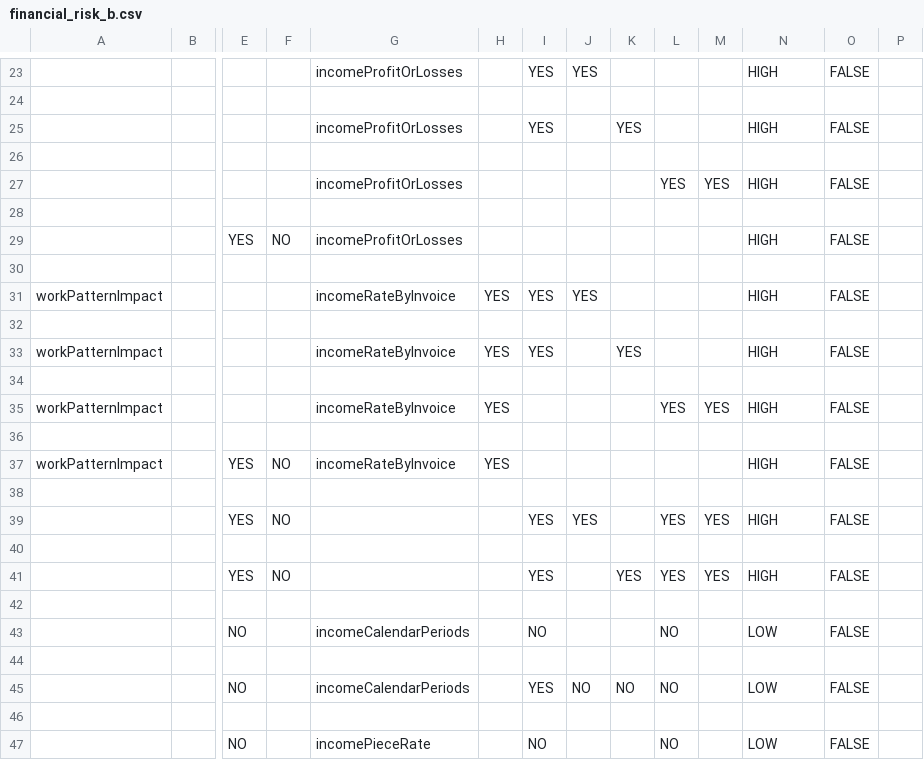
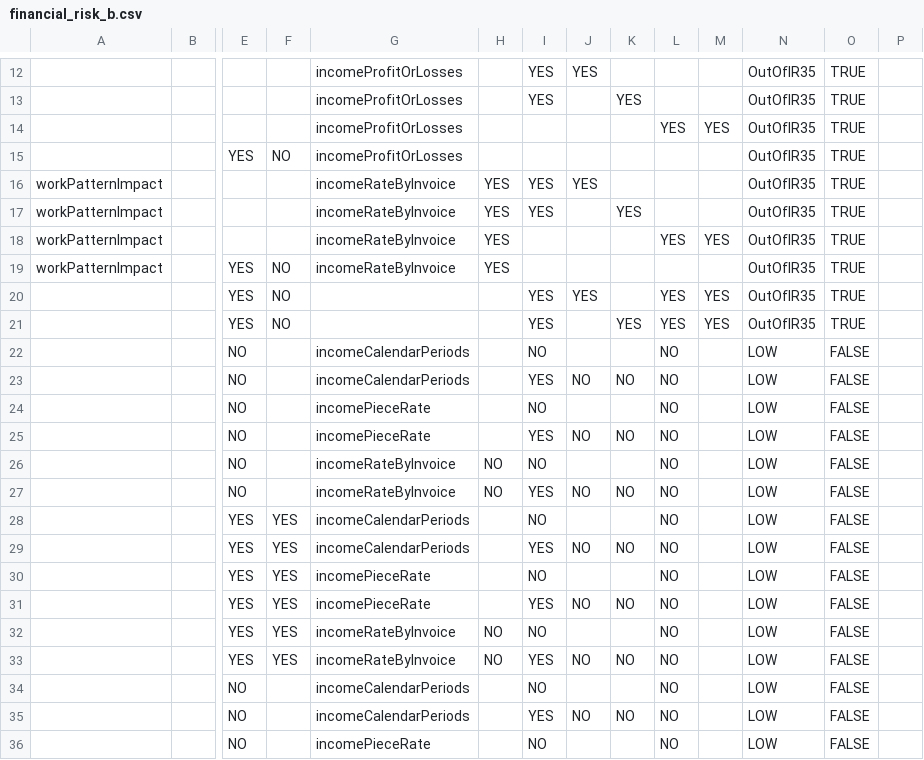
Before and after one commit to chris-mac/off-payroll-decision, a CSV file: conf/tables/financial_risk_b.csv, drawn as a sheet; only a part is shown, gaps mark what is left out; the shorter side is filled out with more unchanged rows; removed rows and columns are numbered as before the commit, all else as after; rows hold the shown columns only; the diff covers the shown part only; the diff names each change by its address in the sheet, - before the commit and + after, or states it on an @@ line.

```diff
--- a/conf/tables/financial_risk_b.csv
+++ b/conf/tables/financial_risk_b.csv
-N12: HIGH
+N12: OutOfIR35
-O12: FALSE
+O12: TRUE
-row 24: (empty)
-N13: HIGH
+N13: OutOfIR35
-O13: FALSE
+O13: TRUE
-row 26: (empty)
-N14: HIGH
+N14: OutOfIR35
-O14: FALSE
+O14: TRUE
-row 28: (empty)
-N15: HIGH
+N15: OutOfIR35
-O15: FALSE
+O15: TRUE
-row 30: (empty)
-N16: HIGH
+N16: OutOfIR35
-O16: FALSE
+O16: TRUE
-row 32: (empty)
-N17: HIGH
+N17: OutOfIR35
-O17: FALSE
+O17: TRUE
-row 34: (empty)
-N18: HIGH
+N18: OutOfIR35
-O18: FALSE
+O18: TRUE
-row 36: (empty)
-N19: HIGH
+N19: OutOfIR35
-O19: FALSE
+O19: TRUE
-row 38: (empty)
-N20: HIGH
+N20: OutOfIR35
-O20: FALSE
+O20: TRUE
-row 40: (empty)
-N21: HIGH
+N21: OutOfIR35
-O21: FALSE
+O21: TRUE
-row 42: (empty)
-row 44: (empty)
-row 46: (empty)
```
Also changed, not shown: 32 removed rows and 22 edited cells elsewhere in this file, 20 other files.
